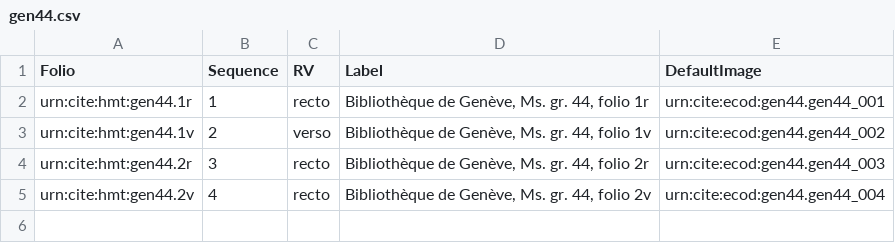
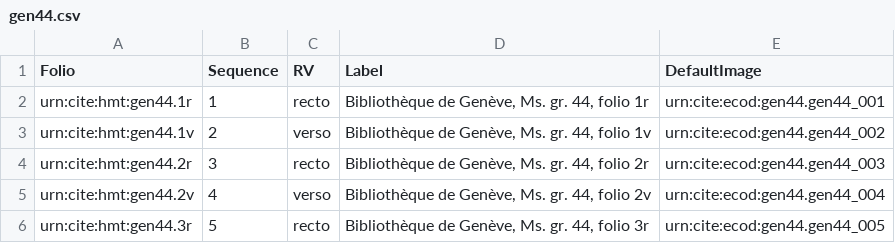
Before and after one commit to hmteditors/trinity, a CSV file: collections/gen44.csv, drawn as a sheet.

Commit message:
Update gen44.csv

```diff
--- a/collections/gen44.csv
+++ b/collections/gen44.csv
@@ -4,2 +4,3 @@ urn:cite:hmt:gen44.1v,2,verso,"Bibliothèque de Genève, Ms. gr. 44, folio 1v",u
 urn:cite:hmt:gen44.2r,3,recto,"Bibliothèque de Genève, Ms. gr. 44, folio 2r",urn:cite:ecod:gen44.gen44_003
-urn:cite:hmt:gen44.2v,4,recto,"Bibliothèque de Genève, Ms. gr. 44, folio 2v",urn:cite:ecod:gen44.gen44_004
+urn:cite:hmt:gen44.2v,4,verso,"Bibliothèque de Genève, Ms. gr. 44, folio 2v",urn:cite:ecod:gen44.gen44_004
+urn:cite:hmt:gen44.3r,5,recto,"Bibliothèque de Genève, Ms. gr. 44, folio 3r",urn:cite:ecod:gen44.gen44_005
```
